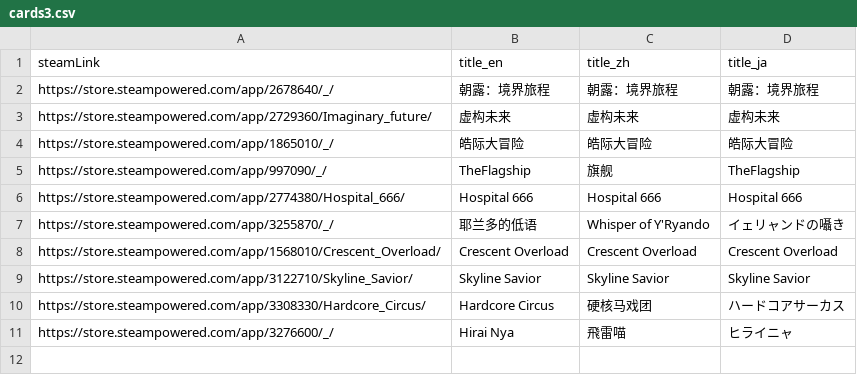
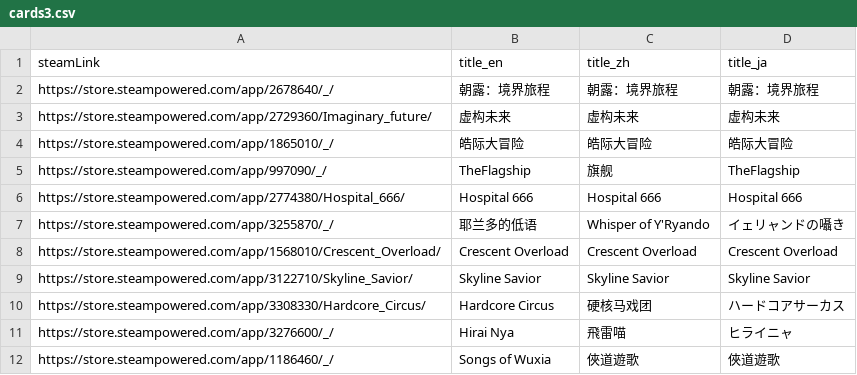
Before and after one commit to FilterGame/IndieGameWebTW, a CSV file: cards3.csv, drawn as a sheet; the diff names each change by its address in the sheet, - before the commit and + after, or states it on an @@ line.

Commit message:
更新

```diff
--- a/cards3.csv
+++ b/cards3.csv
+row 12: https://store.steampowered.com/app/1186460/_/ | Songs of Wuxia | 俠道遊歌 | 俠道遊歌
```
